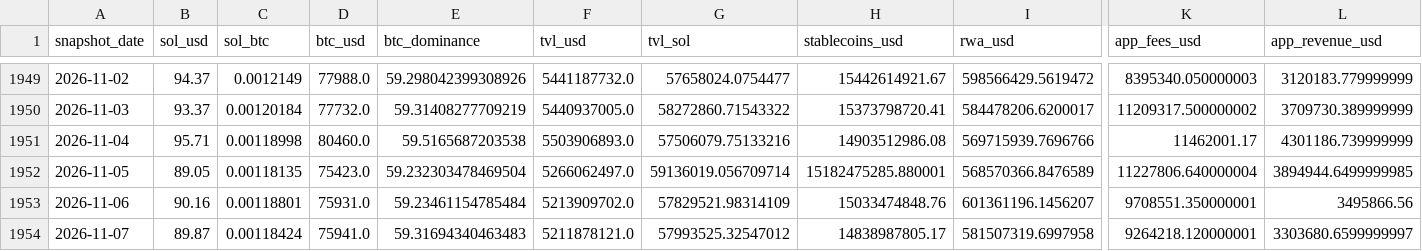
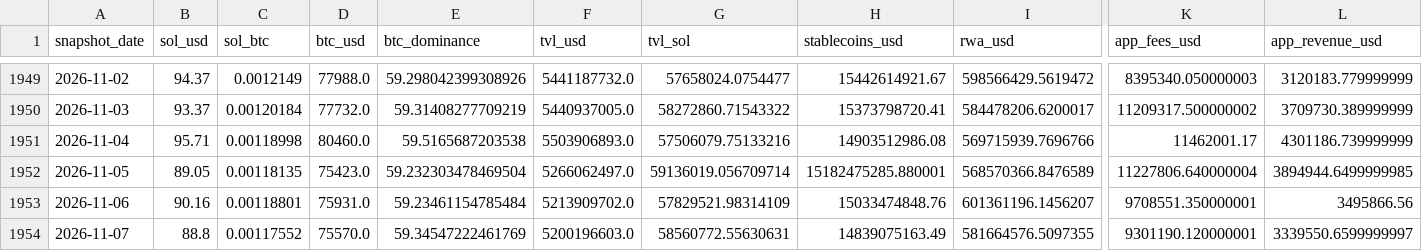
Before and after one commit to derbariton-spec/solana_monitor, a CSV file: data/solana_fundamentals.csv, drawn as a sheet; only a part is shown, gaps mark what is left out; the diff covers the shown part only; the diff names each change by its address in the sheet, - before the commit and + after, or states it on an @@ line.

```diff
--- a/data/solana_fundamentals.csv
+++ b/data/solana_fundamentals.csv
-B1954 (sol_usd): 89.87
+B1954 (sol_usd): 88.8
-C1954 (sol_btc): 0.00118424
+C1954 (sol_btc): 0.00117552
-D1954 (btc_usd): 75941.0
+D1954 (btc_usd): 75570.0
-E1954 (btc_dominance): 59.31694340463483
+E1954 (btc_dominance): 59.34547222461769
-F1954 (tvl_usd): 5211878121.0
+F1954 (tvl_usd): 5200196603.0
-G1954 (tvl_sol): 57993525.32547012
+G1954 (tvl_sol): 58560772.55630631
-H1954 (stablecoins_usd): 14838987805.17
+H1954 (stablecoins_usd): 14839075163.49
-I1954 (rwa_usd): 581507319.6997958
+I1954 (rwa_usd): 581664576.5097355
-K1954 (app_fees_usd): 9264218.120000001
+K1954 (app_fees_usd): 9301190.120000001
-L1954 (app_revenue_usd): 3303680.6599999997
+L1954 (app_revenue_usd): 3339550.6599999997
```
Also changed, not shown: 3 edited cells elsewhere in this file.
